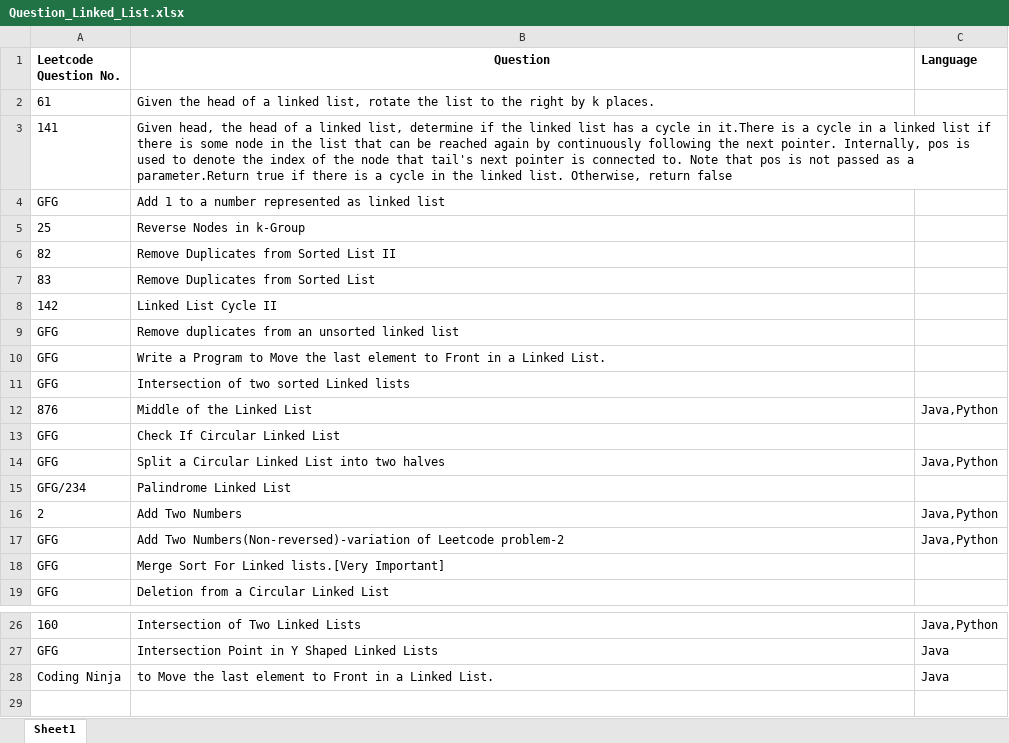
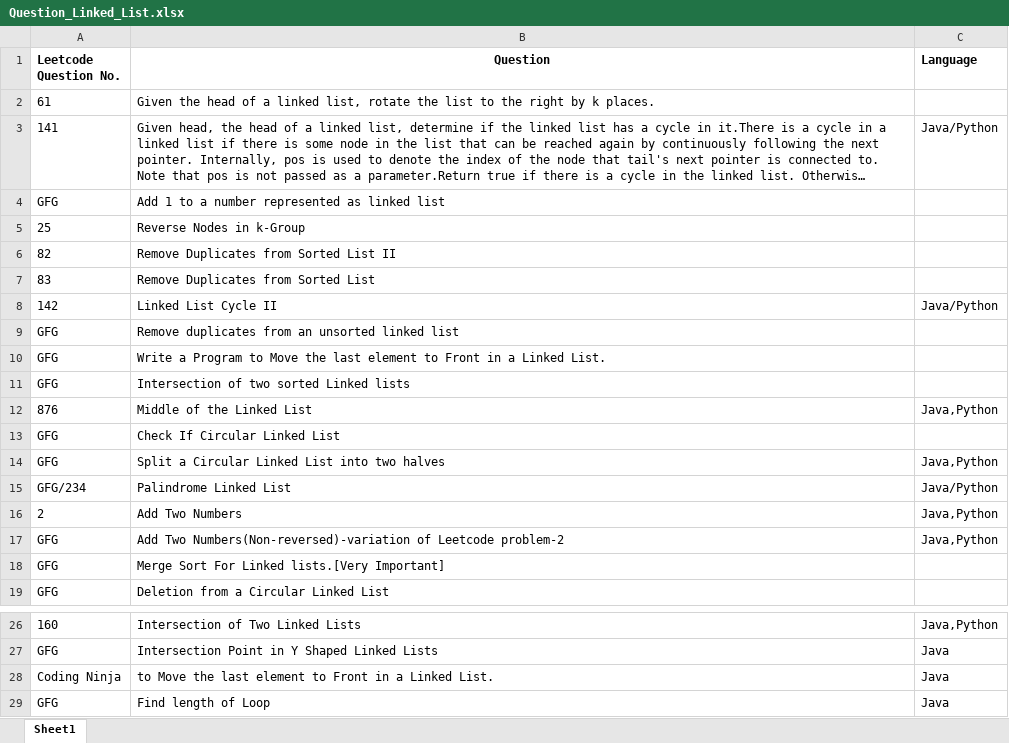
Before and after one commit to ParagNaik2021/Leetcode, an Excel workbook: Linked_List/Question_Linked_List.xlsx, sheet Sheet1, drawn as a sheet; only a part is shown, gaps mark what is left out; long unchanged cells end in …; values as stored, in another font and other column widths than the file's, no borders; the diff names each change by its address in the sheet, - before the commit and + after, or states it on an @@ line.

Commit message:
Linked List question from strivers sheet
Linked List question from strivers sheet

```diff
--- a/Linked_List/Question_Linked_List.xlsx (sheet Sheet1)
+++ b/Linked_List/Question_Linked_List.xlsx (sheet Sheet1)
-C3 (Language): (empty)
+C3 (Language): Java/Python
-C8 (Language): (empty)
+C8 (Language): Java/Python
-C15 (Language): (empty)
+C15 (Language): Java/Python
+row 29: GFG | Find length of Loop | Java
```
Also changed, not shown: 4 other files.
